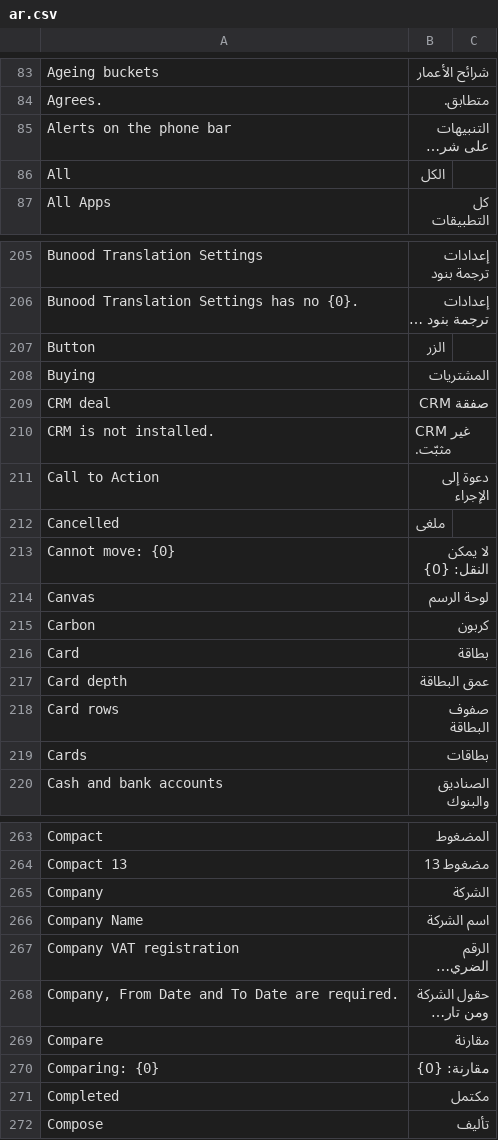
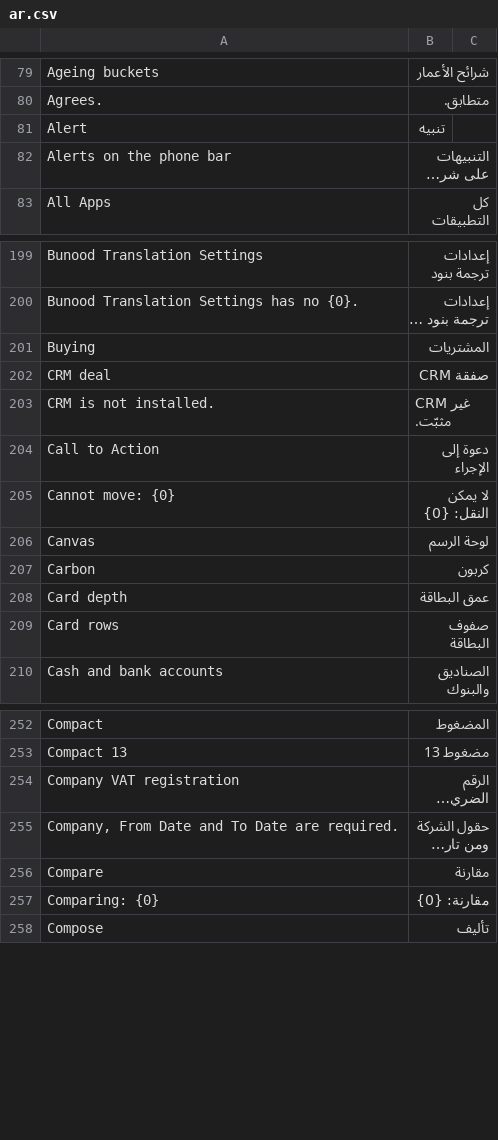
Before and after one commit to Bunood/bunood-theme, a CSV file: bunood_theme/translations/ar.csv, drawn as a sheet; only a part is shown, gaps mark what is left out; long unchanged cells end in …; removed rows and columns are numbered as before the commit, all else as after; the diff covers the shown part only; the diff names each change by its address in the sheet, - before the commit and + after, or states it on an @@ line.

```diff
--- a/bunood_theme/translations/ar.csv
+++ b/bunood_theme/translations/ar.csv
+row 81: Alert | تنبيه
-row 86: All | الكل
-row 207: Button | الزر
-row 212: Cancelled | ملغى
-row 216: Card | بطاقة
-row 219: Cards | بطاقات
-row 265: Company | الشركة
-row 266: Company Name | اسم الشركة
-row 271: Completed | مكتمل
```
Also changed, not shown: 1 added row and 77 removed rows elsewhere in this file, 4 other files.
